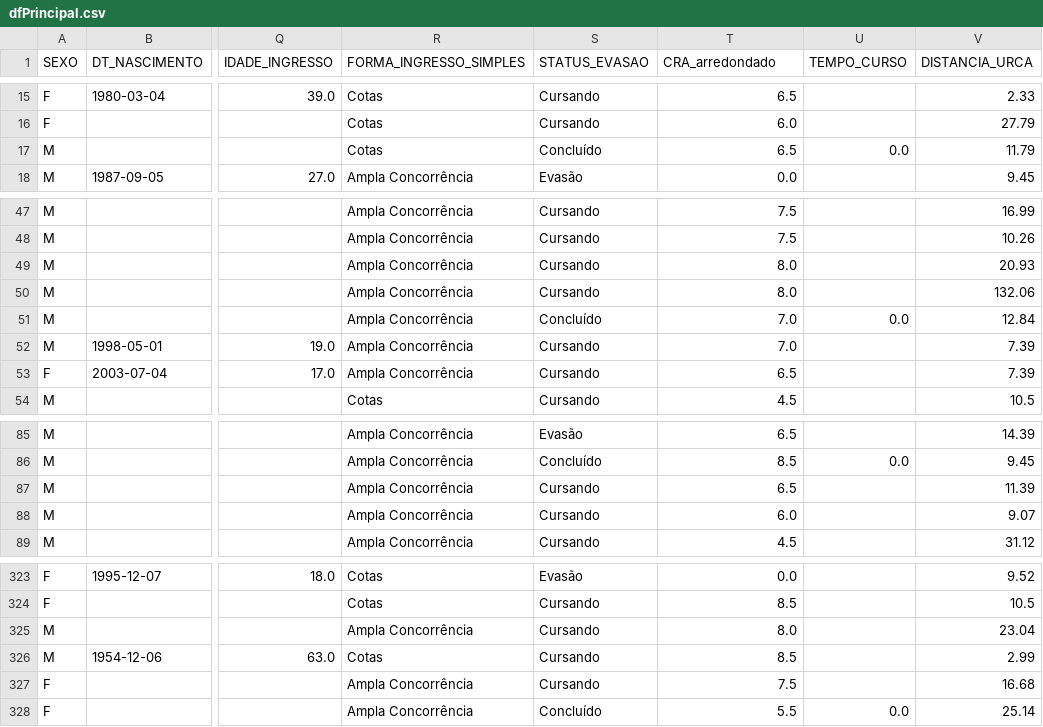
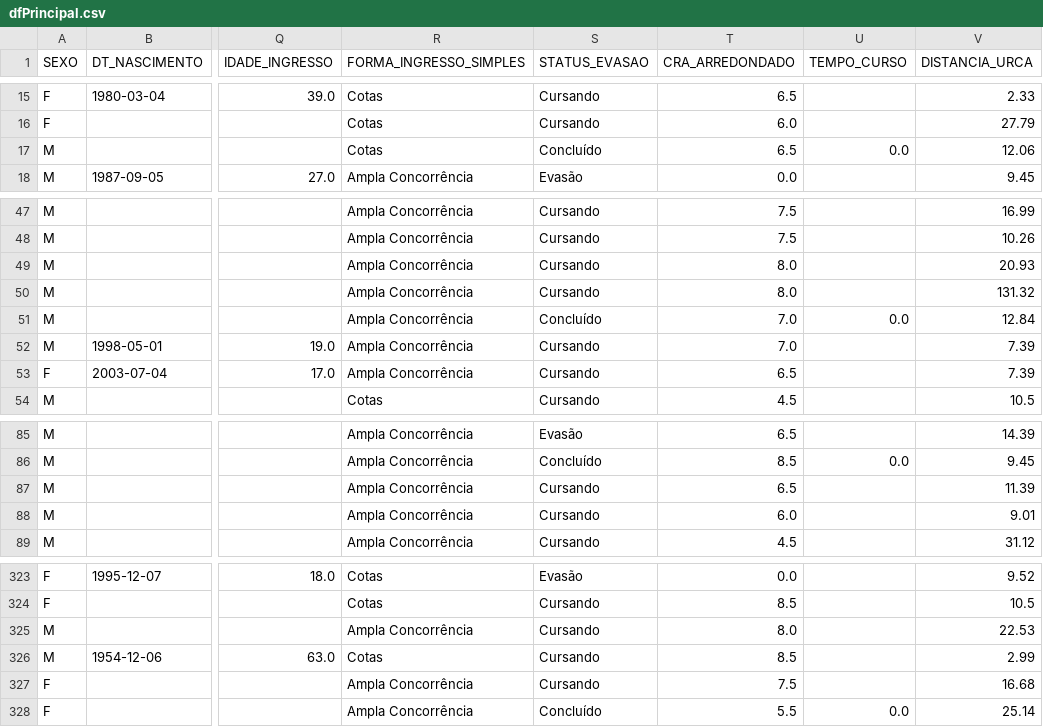
Before and after one commit to rafael-ventura/dashboard-bsi, a CSV file: dados/processado/dfPrincipal.csv, drawn as a sheet; only a part is shown, gaps mark what is left out; the diff names each change by its address in the sheet, - before the commit and + after, or states it on an @@ line.

```diff
--- a/dados/processado/dfPrincipal.csv
+++ b/dados/processado/dfPrincipal.csv
-T1: CRA_arredondado
+T1: CRA_ARREDONDADO
-V17 (DISTANCIA_URCA): 11.79
+V17 (DISTANCIA_URCA): 12.06
-V50 (DISTANCIA_URCA): 132.06
+V50 (DISTANCIA_URCA): 131.32
-V88 (DISTANCIA_URCA): 9.07
+V88 (DISTANCIA_URCA): 9.01
-V325 (DISTANCIA_URCA): 23.04
+V325 (DISTANCIA_URCA): 22.53
```
Also changed, not shown: 47 other files.
